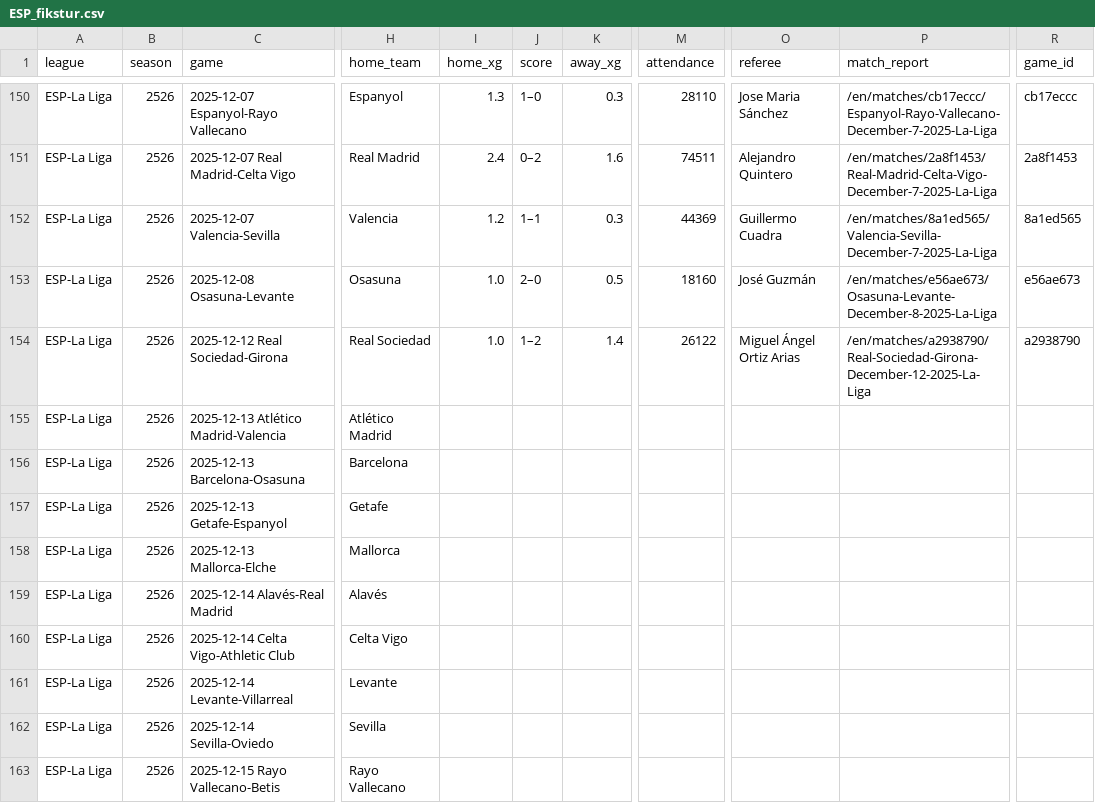
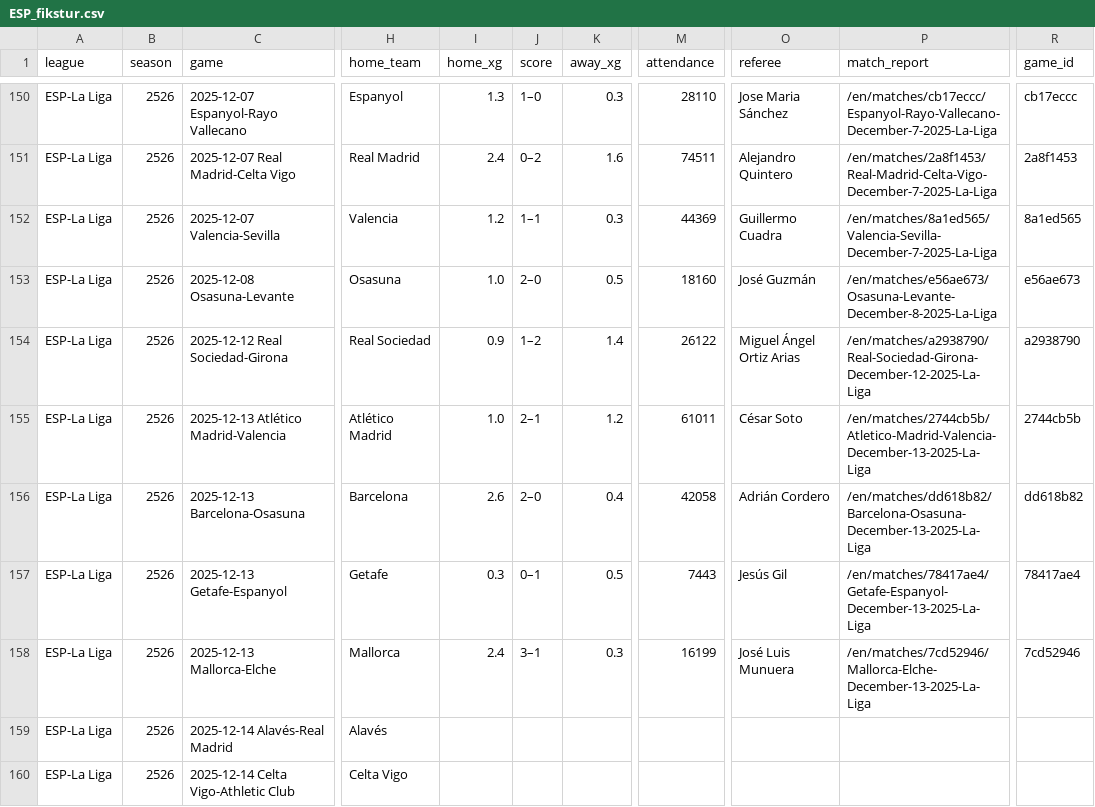
Before and after one commit to incisemih/cebindeki-iddaa-robotu, a CSV file: data/ESP_fikstur.csv, drawn as a sheet; only a part is shown, gaps mark what is left out; the shorter side is filled out with more unchanged rows; the diff names each change by its address in the sheet, - before the commit and + after, or states it on an @@ line.

```diff
--- a/data/ESP_fikstur.csv
+++ b/data/ESP_fikstur.csv
-I154 (home_xg): 1.0
+I154 (home_xg): 0.9
-I155 (home_xg): (empty)
+I155 (home_xg): 1.0
-J155 (score): (empty)
+J155 (score): 2–1
-K155 (away_xg): (empty)
+K155 (away_xg): 1.2
-M155 (attendance): (empty)
+M155 (attendance): 61011
-O155 (referee): (empty)
+O155 (referee): César Soto
-P155 (match_report): (empty)
+P155 (match_report): /en/matches/2744cb5b/Atletico-Madrid-Valencia-December-13-2025-La-Liga
-R155 (game_id): (empty)
+R155 (game_id): 2744cb5b
-I156 (home_xg): (empty)
+I156 (home_xg): 2.6
-J156 (score): (empty)
+J156 (score): 2–0
-K156 (away_xg): (empty)
+K156 (away_xg): 0.4
-M156 (attendance): (empty)
+M156 (attendance): 42058
-O156 (referee): (empty)
+O156 (referee): Adrián Cordero
-P156 (match_report): (empty)
+P156 (match_report): /en/matches/dd618b82/Barcelona-Osasuna-December-13-2025-La-Liga
-R156 (game_id): (empty)
+R156 (game_id): dd618b82
-I157 (home_xg): (empty)
+I157 (home_xg): 0.3
-J157 (score): (empty)
+J157 (score): 0–1
-K157 (away_xg): (empty)
+K157 (away_xg): 0.5
-M157 (attendance): (empty)
+M157 (attendance): 7443
-O157 (referee): (empty)
+O157 (referee): Jesús Gil
-P157 (match_report): (empty)
+P157 (match_report): /en/matches/78417ae4/Getafe-Espanyol-December-13-2025-La-Liga
-R157 (game_id): (empty)
+R157 (game_id): 78417ae4
-I158 (home_xg): (empty)
+I158 (home_xg): 2.4
-J158 (score): (empty)
+J158 (score): 3–1
-K158 (away_xg): (empty)
+K158 (away_xg): 0.3
-M158 (attendance): (empty)
+M158 (attendance): 16199
-O158 (referee): (empty)
+O158 (referee): José Luis Munuera
-P158 (match_report): (empty)
+P158 (match_report): /en/matches/7cd52946/Mallorca-Elche-December-13-2025-La-Liga
-R158 (game_id): (empty)
+R158 (game_id): 7cd52946
```
Also changed, not shown: data/ENG_fikstur.csv, data/FRA_fikstur.csv, 12 other files.
